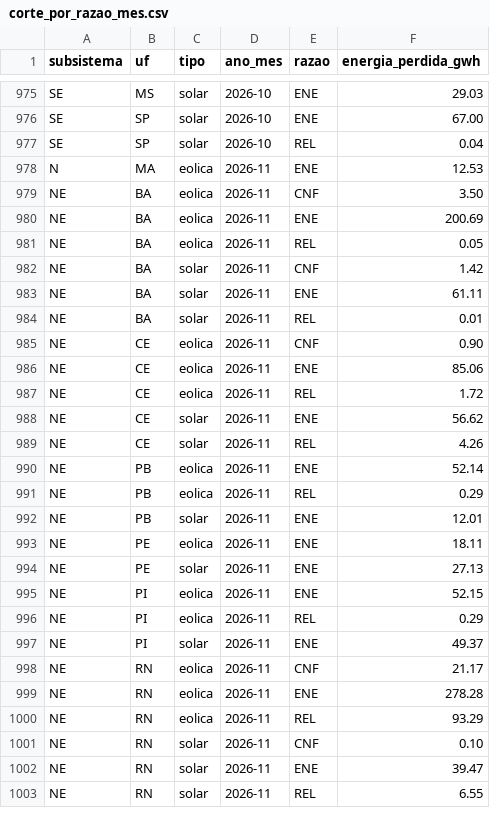
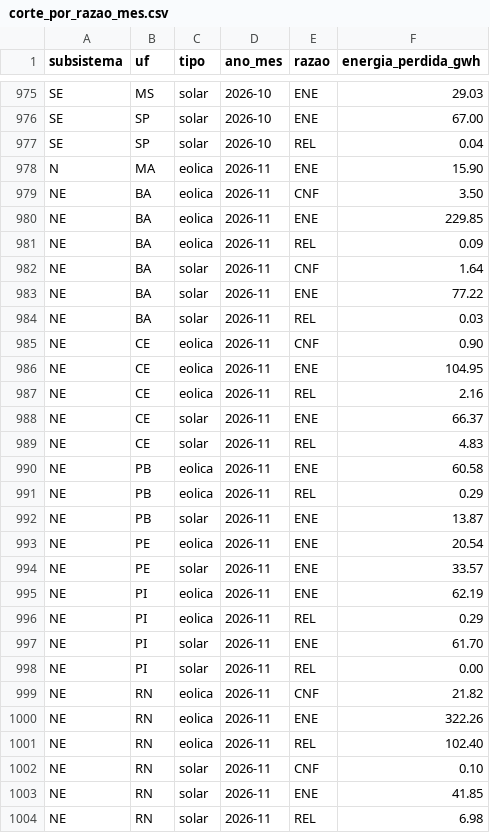
Before and after one commit to eMMsteiin/NOMOS-p-s-HK, a CSV file: dados/saida/corte_por_razao_mes.csv, drawn as a sheet; only a part is shown, gaps mark what is left out; the diff covers the shown part only.

Commit message:
Atualização diária: dados do ONS até 2026-11-15

```diff
--- a/dados/saida/corte_por_razao_mes.csv
+++ b/dados/saida/corte_por_razao_mes.csv
@@ -977,27 +977,28 @@ SE;SP;solar;2026-10;ENE;67.00
 SE;SP;solar;2026-10;REL;0.04
-N;MA;eolica;2026-11;ENE;12.53
+N;MA;eolica;2026-11;ENE;15.90
 NE;BA;eolica;2026-11;CNF;3.50
-NE;BA;eolica;2026-11;ENE;200.69
-NE;BA;eolica;2026-11;REL;0.05
-NE;BA;solar;2026-11;CNF;1.42
-NE;BA;solar;2026-11;ENE;61.11
-NE;BA;solar;2026-11;REL;0.01
+NE;BA;eolica;2026-11;ENE;229.85
+NE;BA;eolica;2026-11;REL;0.09
+NE;BA;solar;2026-11;CNF;1.64
+NE;BA;solar;2026-11;ENE;77.22
+NE;BA;solar;2026-11;REL;0.03
 NE;CE;eolica;2026-11;CNF;0.90
-NE;CE;eolica;2026-11;ENE;85.06
-NE;CE;eolica;2026-11;REL;1.72
-NE;CE;solar;2026-11;ENE;56.62
-NE;CE;solar;2026-11;REL;4.26
-NE;PB;eolica;2026-11;ENE;52.14
+NE;CE;eolica;2026-11;ENE;104.95
+NE;CE;eolica;2026-11;REL;2.16
+NE;CE;solar;2026-11;ENE;66.37
+NE;CE;solar;2026-11;REL;4.83
+NE;PB;eolica;2026-11;ENE;60.58
 NE;PB;eolica;2026-11;REL;0.29
-NE;PB;solar;2026-11;ENE;12.01
-NE;PE;eolica;2026-11;ENE;18.11
-NE;PE;solar;2026-11;ENE;27.13
-NE;PI;eolica;2026-11;ENE;52.15
+NE;PB;solar;2026-11;ENE;13.87
+NE;PE;eolica;2026-11;ENE;20.54
+NE;PE;solar;2026-11;ENE;33.57
+NE;PI;eolica;2026-11;ENE;62.19
 NE;PI;eolica;2026-11;REL;0.29
-NE;PI;solar;2026-11;ENE;49.37
-NE;RN;eolica;2026-11;CNF;21.17
-NE;RN;eolica;2026-11;ENE;278.28
-NE;RN;eolica;2026-11;REL;93.29
+NE;PI;solar;2026-11;ENE;61.70
+NE;PI;solar;2026-11;REL;0.00
+NE;RN;eolica;2026-11;CNF;21.82
+NE;RN;eolica;2026-11;ENE;322.26
+NE;RN;eolica;2026-11;REL;102.40
 NE;RN;solar;2026-11;CNF;0.10
-NE;RN;solar;2026-11;ENE;39.47
-NE;RN;solar;2026-11;REL;6.55
+NE;RN;solar;2026-11;ENE;41.85
+NE;RN;solar;2026-11;REL;6.98
```
Also changed, not shown: 8 edited cells elsewhere in this file, dados/saida/corte_por_estado_mes.csv, site/public/data/corte_por_estado_mes.csv, 21 other files.
